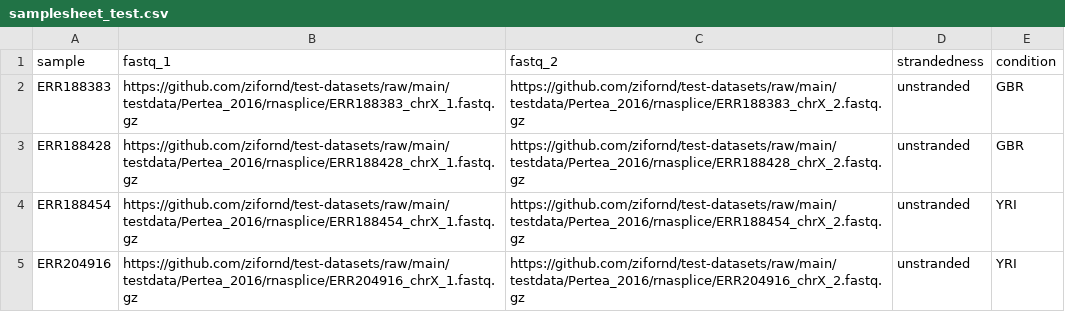
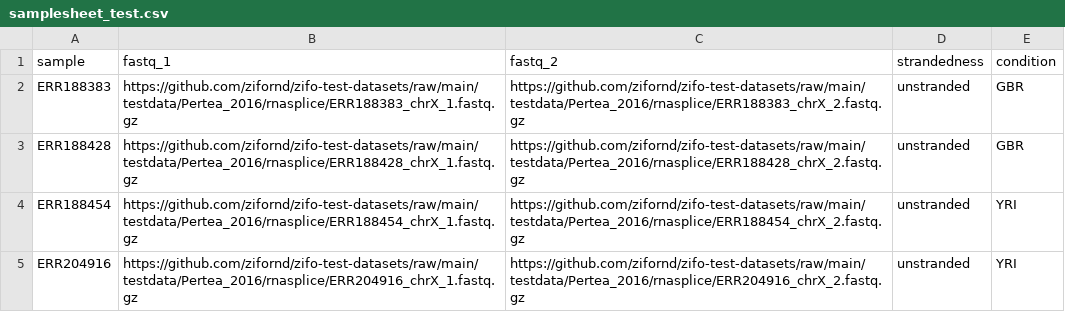
Before and after one commit to zifornd/zifo-test-datasets, a CSV file: samplesheet/rnasplice/samplesheet_test.csv, drawn as a sheet.

Commit message:
Update samplesheet_test.csv

```diff
--- a/samplesheet/rnasplice/samplesheet_test.csv
+++ b/samplesheet/rnasplice/samplesheet_test.csv
@@ -1,5 +1,5 @@
 sample,fastq_1,fastq_2,strandedness,condition
-ERR188383,https://github.com/zifornd/test-datasets/raw/main/testdata/Pertea_2016/rnasplice/ERR188383_chrX_1.fastq.gz,https://github.com/zifornd/test-datasets/raw/main/testdata/Pertea_2016/rnasplice/ERR188383_chrX_2.fastq.gz,unstranded,GBR
-ERR188428,https://github.com/zifornd/test-datasets/raw/main/testdata/Pertea_2016/rnasplice/ERR188428_chrX_1.fastq.gz,https://github.com/zifornd/test-datasets/raw/main/testdata/Pertea_2016/rnasplice/ERR188428_chrX_2.fastq.gz,unstranded,GBR
-ERR188454,https://github.com/zifornd/test-datasets/raw/main/testdata/Pertea_2016/rnasplice/ERR188454_chrX_1.fastq.gz,https://github.com/zifornd/test-datasets/raw/main/testdata/Pertea_2016/rnasplice/ERR188454_chrX_2.fastq.gz,unstranded,YRI
-ERR204916,https://github.com/zifornd/test-datasets/raw/main/testdata/Pertea_2016/rnasplice/ERR204916_chrX_1.fastq.gz,https://github.com/zifornd/test-datasets/raw/main/testdata/Pertea_2016/rnasplice/ERR204916_chrX_2.fastq.gz,unstranded,YRI
+ERR188383,https://github.com/zifornd/zifo-test-datasets/raw/main/testdata/Pertea_2016/rnasplice/ERR188383_chrX_1.fastq.gz,https://github.com/zifornd/zifo-test-datasets/raw/main/testdata/Pertea_2016/rnasplice/ERR188383_chrX_2.fastq.gz,unstranded,GBR
+ERR188428,https://github.com/zifornd/zifo-test-datasets/raw/main/testdata/Pertea_2016/rnasplice/ERR188428_chrX_1.fastq.gz,https://github.com/zifornd/zifo-test-datasets/raw/main/testdata/Pertea_2016/rnasplice/ERR188428_chrX_2.fastq.gz,unstranded,GBR
+ERR188454,https://github.com/zifornd/zifo-test-datasets/raw/main/testdata/Pertea_2016/rnasplice/ERR188454_chrX_1.fastq.gz,https://github.com/zifornd/zifo-test-datasets/raw/main/testdata/Pertea_2016/rnasplice/ERR188454_chrX_2.fastq.gz,unstranded,YRI
+ERR204916,https://github.com/zifornd/zifo-test-datasets/raw/main/testdata/Pertea_2016/rnasplice/ERR204916_chrX_1.fastq.gz,https://github.com/zifornd/zifo-test-datasets/raw/main/testdata/Pertea_2016/rnasplice/ERR204916_chrX_2.fastq.gz,unstranded,YRI
```
